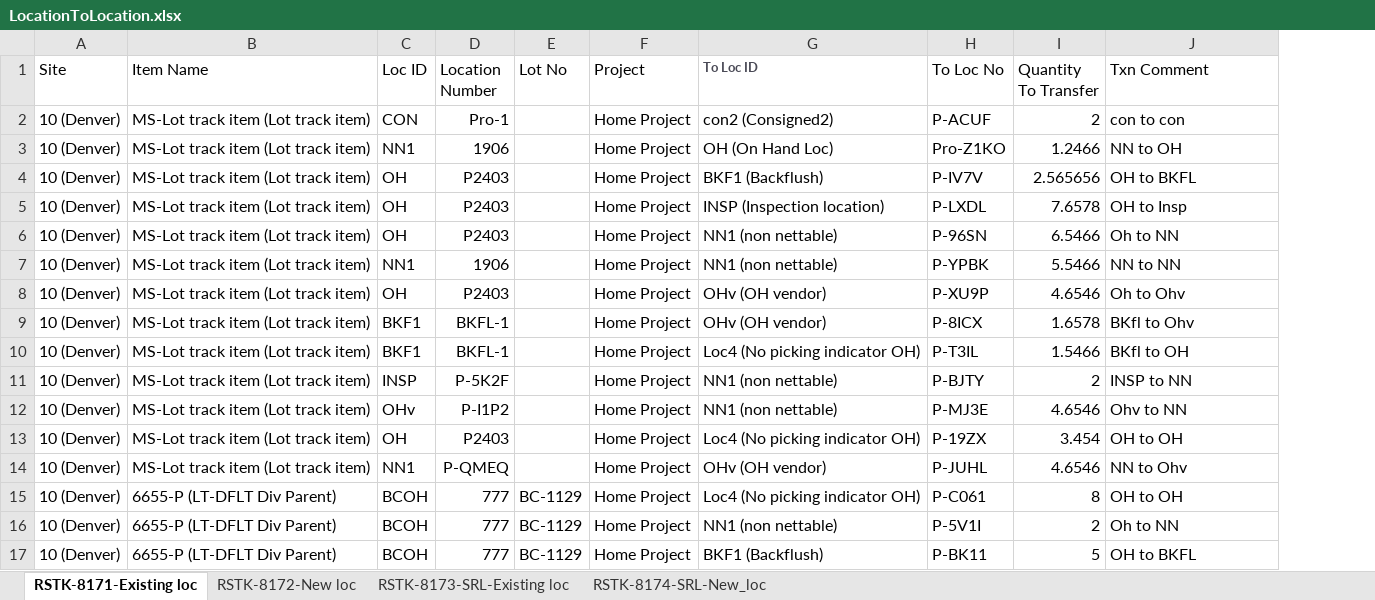
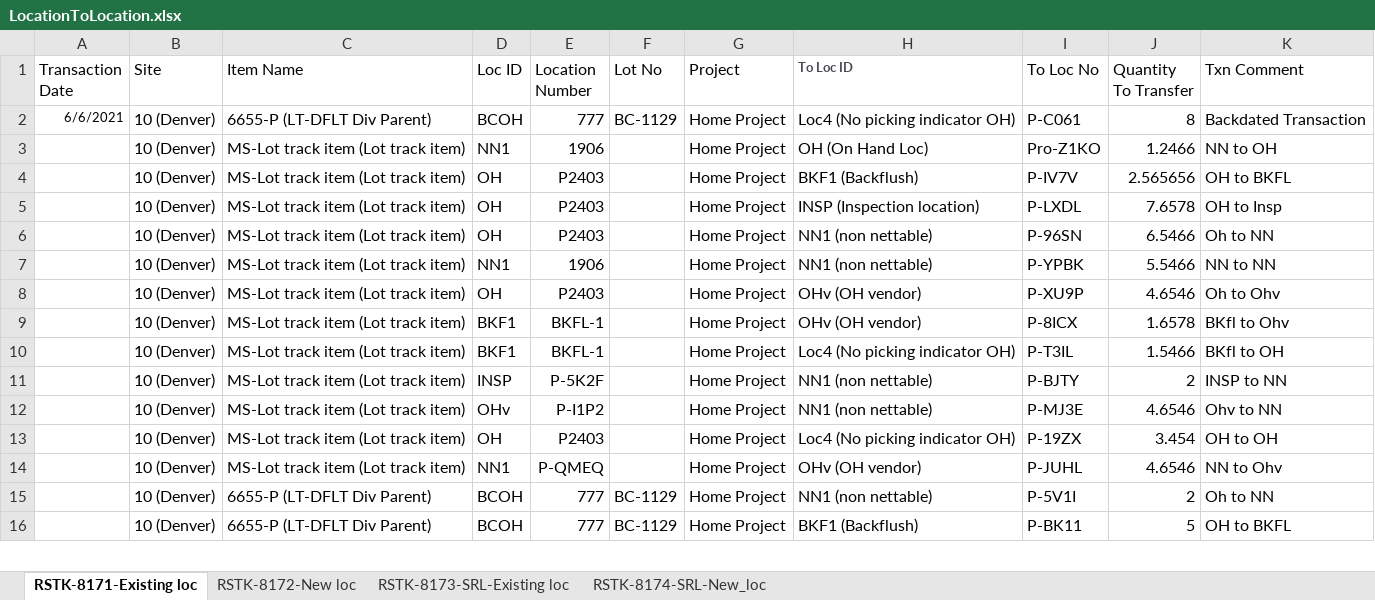
Before and after one commit to msuryawanshi20/rstk_PROVAR-COPADO, an Excel workbook: templates/LocationToLocation.xlsx, sheet RSTK-8171-Existing loc, drawn as a sheet; only a part is shown; values as stored, in another font and other column widths than the file's, no borders; removed rows and columns are numbered as before the commit, all else as after; the diff names each change by its address in the sheet, - before the commit and + after, or states it on an @@ line.

Commit message:
Added Code For inventory Transactions

```diff
--- a/templates/LocationToLocation.xlsx (sheet RSTK-8171-Existing loc)
+++ b/templates/LocationToLocation.xlsx (sheet RSTK-8171-Existing loc)
+column A (Transaction Date), empty
-row 2: 10 (Denver) | MS-Lot track item (Lot track item) | CON | Pro-1 |  | Home Project | con2 (Consigned2) | P-ACUF | 2 | con to con
+row 2: 6/6/2021 | 10 (Denver) | 6655-P (LT-DFLT Div Parent) | BCOH | 777 | BC-1129 | Home Project | Loc4 (No picking indicator OH) | P-C061 | 8 | Backdated Transaction
-row 15: 10 (Denver) | 6655-P (LT-DFLT Div Parent) | BCOH | 777 | BC-1129 | Home Project | Loc4 (No picking indicator OH) | P-C061 | 8 | OH to OH
```
Also changed, not shown: sheet RSTK-8172-New loc, sheet RSTK-8174-SRL-New_loc, sheet RSTK-8173-SRL-Existing loc, templates/LOCAdd.xlsx, templates/RSTK-9118_SYDATA-LocAdd.xlsx, 37 other files.
